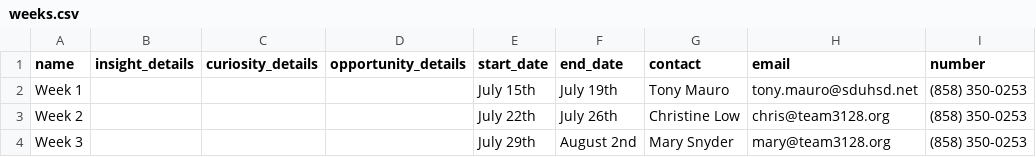
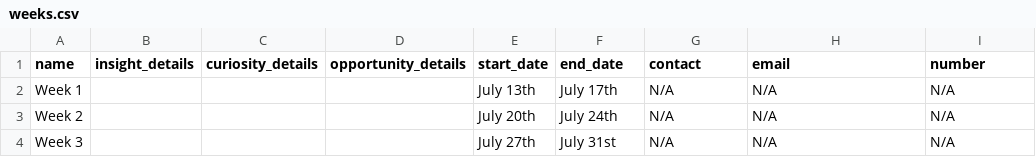
Before and after one commit to Team3128/camp, a CSV file: _data/weeks.csv, drawn as a sheet.

Commit message:
Update weeks and contact info

```diff
--- a/_data/weeks.csv
+++ b/_data/weeks.csv
@@ -1,4 +1,4 @@
 name,insight_details,curiosity_details,opportunity_details,start_date,end_date,contact,email,number
-Week 1,,,,July 15th,July 19th,Tony Mauro,tony.mauro@sduhsd.net,(858) 350-0253
-Week 2,,,,July 22th,July 26th,Christine Low,chris@team3128.org,(858) 350-0253
-Week 3,,,,July 29th,August 2nd,Mary Snyder,mary@team3128.org,(858) 350-0253
+Week 1,,,,July 13th,July 17th,N/A,N/A,N/A
+Week 2,,,,July 20th,July 24th,N/A,N/A,N/A
+Week 3,,,,July 27th,July 31st,N/A,N/A,N/A
```
